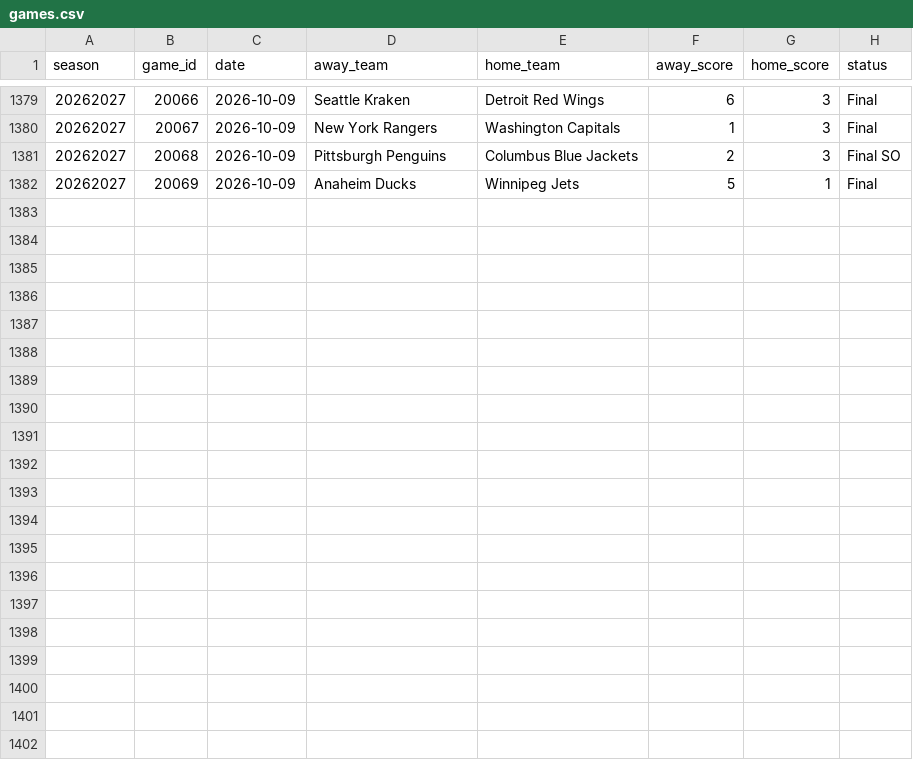
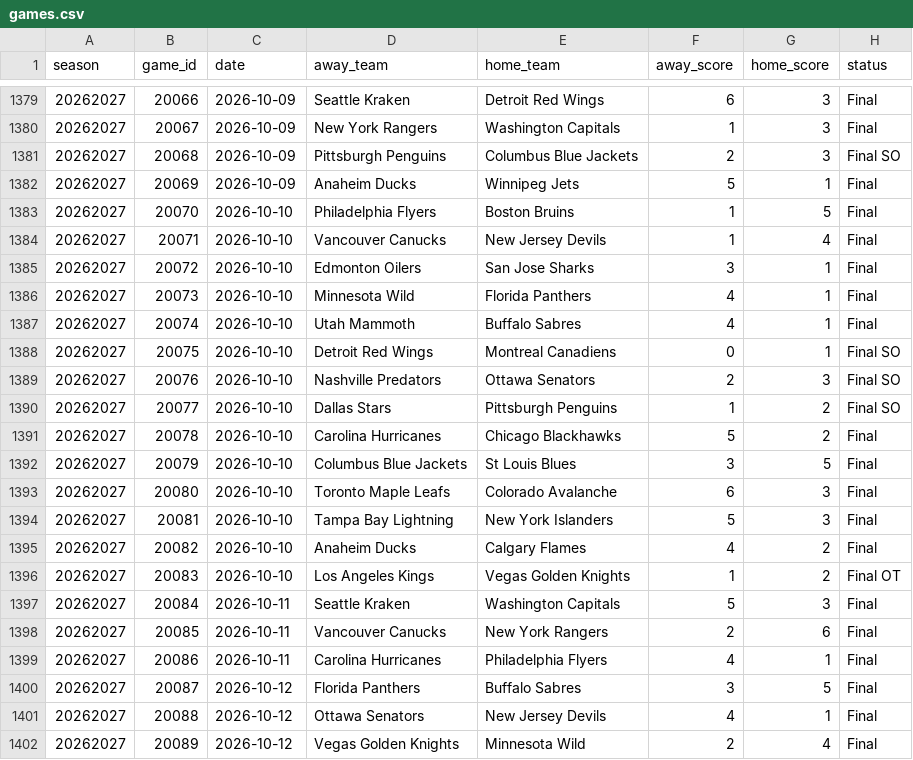
Before and after one commit to tossinramen/nhl, a CSV file: data/games.csv, drawn as a sheet; only a part is shown, gaps mark what is left out.

```diff
--- a/data/games.csv
+++ b/data/games.csv
@@ -1382 +1382,21 @@ season,game_id,date,away_team,home_team,away_score,home_score,status
 20262027,20069,2026-10-09,Anaheim Ducks,Winnipeg Jets,5,1,Final
+20262027,20070,2026-10-10,Philadelphia Flyers,Boston Bruins,1,5,Final
+20262027,20071,2026-10-10,Vancouver Canucks,New Jersey Devils,1,4,Final
+20262027,20072,2026-10-10,Edmonton Oilers,San Jose Sharks,3,1,Final
+20262027,20073,2026-10-10,Minnesota Wild,Florida Panthers,4,1,Final
+20262027,20074,2026-10-10,Utah Mammoth,Buffalo Sabres,4,1,Final
+20262027,20075,2026-10-10,Detroit Red Wings,Montreal Canadiens,0,1,Final SO
+20262027,20076,2026-10-10,Nashville Predators,Ottawa Senators,2,3,Final SO
+20262027,20077,2026-10-10,Dallas Stars,Pittsburgh Penguins,1,2,Final SO
+20262027,20078,2026-10-10,Carolina Hurricanes,Chicago Blackhawks,5,2,Final
+20262027,20079,2026-10-10,Columbus Blue Jackets,St Louis Blues,3,5,Final
+20262027,20080,2026-10-10,Toronto Maple Leafs,Colorado Avalanche,6,3,Final
+20262027,20081,2026-10-10,Tampa Bay Lightning,New York Islanders,5,3,Final
+20262027,20082,2026-10-10,Anaheim Ducks,Calgary Flames,4,2,Final
+20262027,20083,2026-10-10,Los Angeles Kings,Vegas Golden Knights,1,2,Final OT
+20262027,20084,2026-10-11,Seattle Kraken,Washington Capitals,5,3,Final
+20262027,20085,2026-10-11,Vancouver Canucks,New York Rangers,2,6,Final
+20262027,20086,2026-10-11,Carolina Hurricanes,Philadelphia Flyers,4,1,Final
+20262027,20087,2026-10-12,Florida Panthers,Buffalo Sabres,3,5,Final
+20262027,20088,2026-10-12,Ottawa Senators,New Jersey Devils,4,1,Final
+20262027,20089,2026-10-12,Vegas Golden Knights,Minnesota Wild,2,4,Final
```
Also changed, not shown: data/nhl_games.csv, data/odds.csv, 12 other files.
